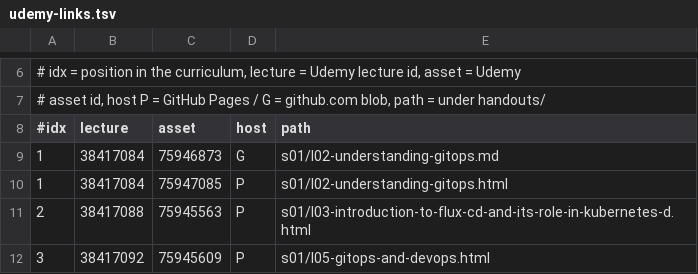
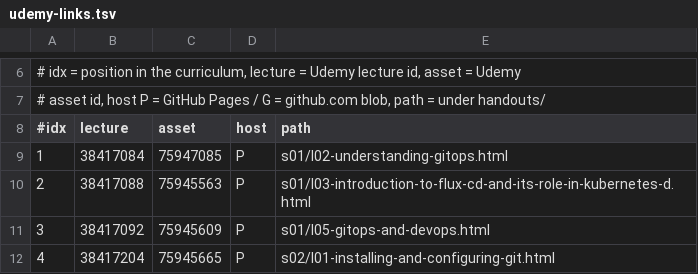
Before and after one commit to abohmeed/devcloudlab-fluxcd-handouts, a TSV file: udemy-links.tsv, drawn as a sheet; only a part is shown, gaps mark what is left out; the shorter side is filled out with more unchanged rows; the diff names each change by its address in the sheet, - before the commit and + after, or states it on an @@ line.

Commit message:
udemy-links: drop the stale github.com row for lecture 1.2
The producer removed the last two items on the live course: the leftover
github.com blob link on 1.2 (the Pages link was already beside it) and the
Fluxcd-migration.html file on 2.8. The live set is now 38 Pages links, no
File assets, no duplicates, with the pre-existing WeatherApp repo link intact.

Manifest re-verified row by row against the instructor API before trimming:
every remaining asset id and path is unchanged. check_live_links.sh passes
38/38.

```diff
--- a/udemy-links.tsv
+++ b/udemy-links.tsv
-row 9: 1 | 38417084 | 75946873 | G | s01/l02-understanding-gitops.md
```
